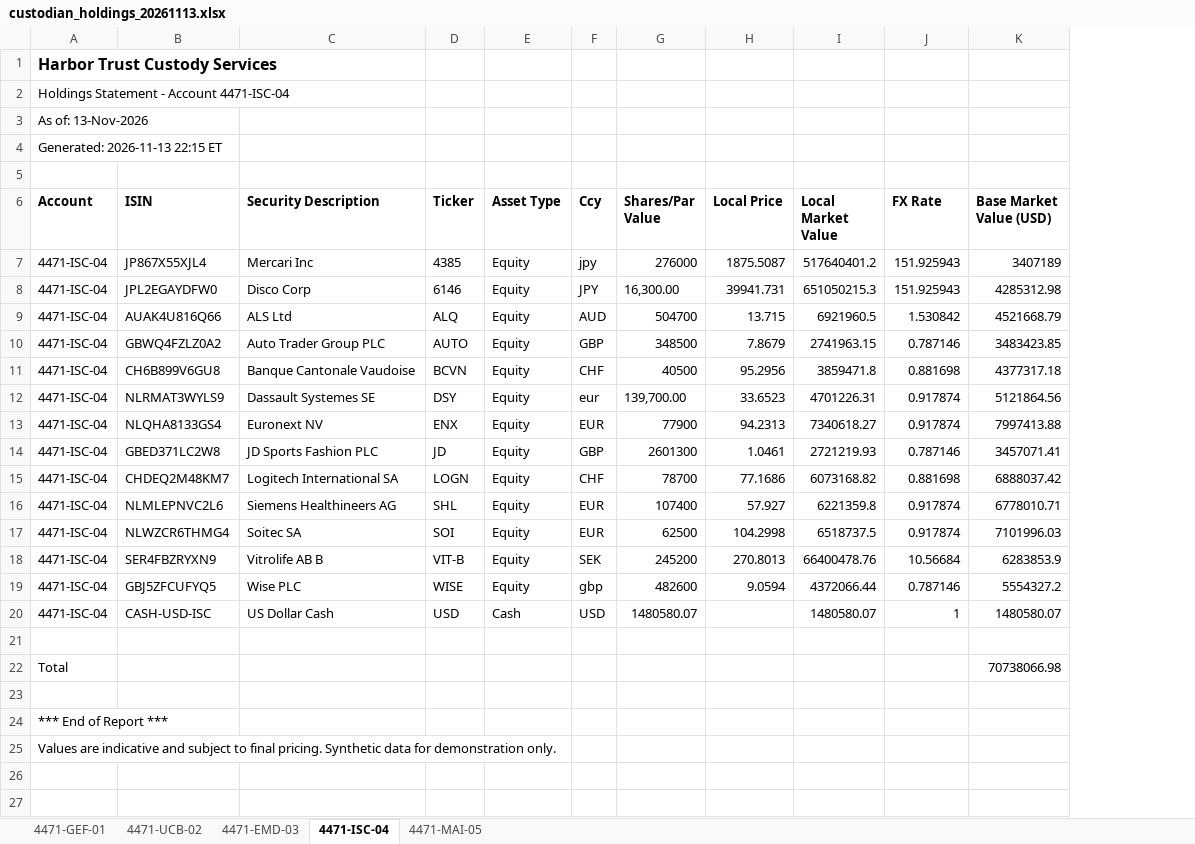
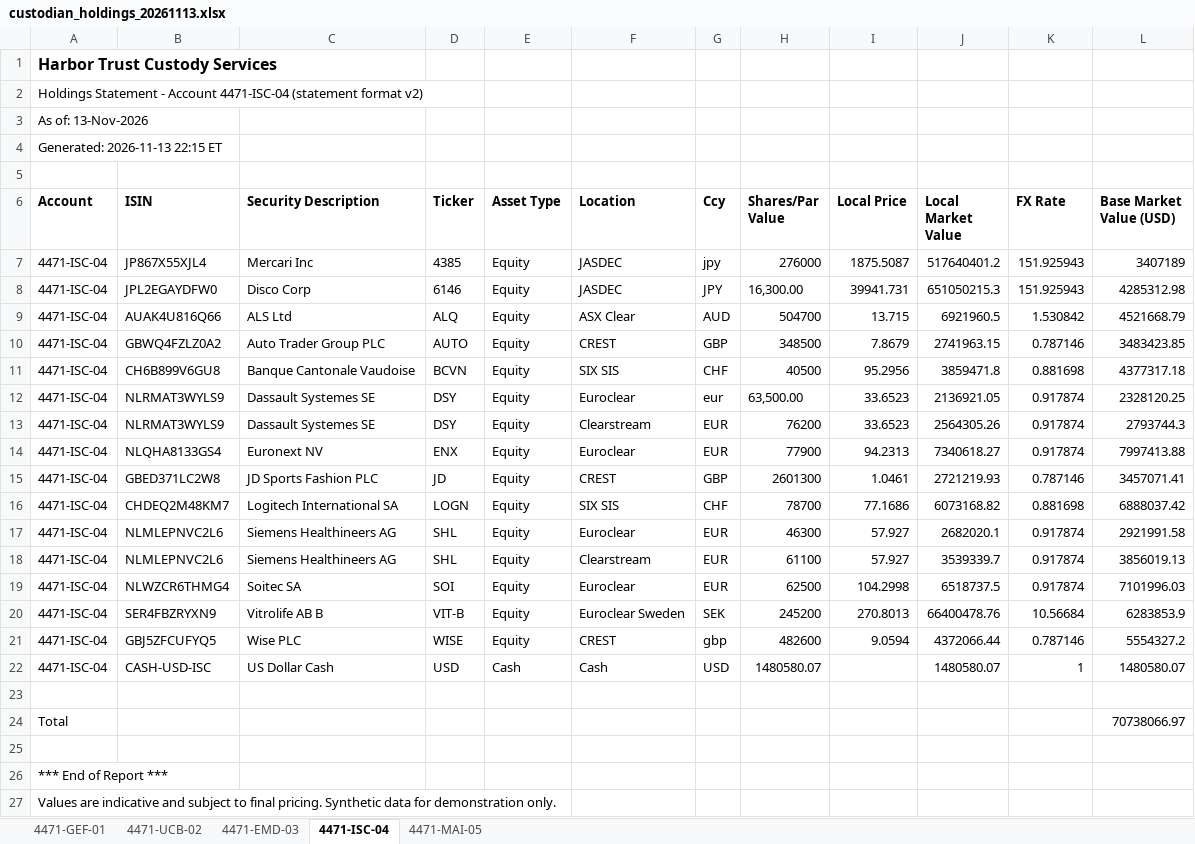
Before and after one commit to reddyakilesh22-glitch/portfolio-ops-reporting, an Excel workbook: data/raw/2026-11-13/custodian_holdings_20261113.xlsx, sheet 4471-ISC-04, drawn as a sheet; values as stored, in another font and other column widths than the file's, no borders; addresses are those after the commit; the diff names each change by its address in the sheet, - before the commit and + after, or states it on an @@ line.

```diff
--- a/data/raw/2026-11-13/custodian_holdings_20261113.xlsx (sheet 4471-ISC-04)
+++ b/data/raw/2026-11-13/custodian_holdings_20261113.xlsx (sheet 4471-ISC-04)
+column F (Location), rows 7-12: JASDEC | JASDEC | ASX Clear | CREST | SIX SIS | Euroclear; rows 14-17: Euroclear | CREST | SIX SIS | Euroclear; rows 19-22: Euroclear | Euroclear Sweden | CREST | Cash
-A2 (Account): …Account 4471-ISC-04
+A2 (Account): …Account 4471-ISC-04 (statement format v2)
-H12 (Shares/Par Value): 139,700.00
+H12 (Shares/Par Value): 63,500.00
-J12 (Local Market Value): 4701226.31
+J12 (Local Market Value): 2136921.05
-L12 (Base Market Value (USD)): 5121864.56
+L12 (Base Market Value (USD)): 2328120.25
+row 13: 4471-ISC-04 | NLRMAT3WYLS9 | Dassault Systemes SE | DSY | Equity | Clearstream | EUR | 76200 | 33.6523 | 2564305.26 | 0.917874 | 2793744.3
-H17 (Shares/Par Value): 107400
+H17 (Shares/Par Value): 46300
-J17 (Local Market Value): 6221359.8
+J17 (Local Market Value): 2682020.1
-L17 (Base Market Value (USD)): 6778010.71
+L17 (Base Market Value (USD)): 2921991.58
+row 18: 4471-ISC-04 | NLMLEPNVC2L6 | Siemens Healthineers AG | SHL | Equity | Clearstream | EUR | 61100 | 57.927 | 3539339.7 | 0.917874 | 3856019.13
-L24 (Base Market Value (USD)): 70738066.98
+L24 (Base Market Value (USD)): 70738066.97
```
Also changed, not shown: sheet 4471-MAI-05, sheet 4471-EMD-03, sheet 4471-GEF-01, sheet 4471-UCB-02, 8 other files.
